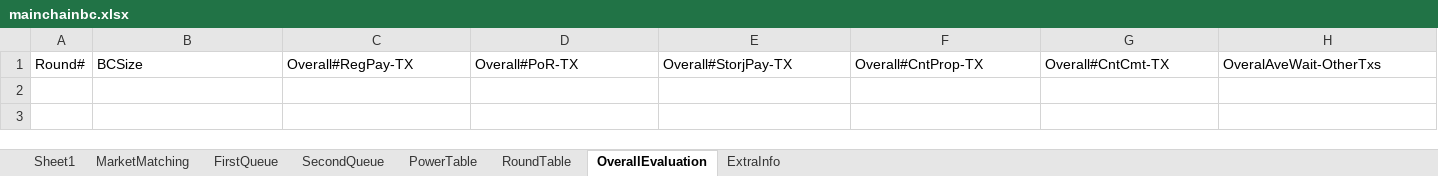
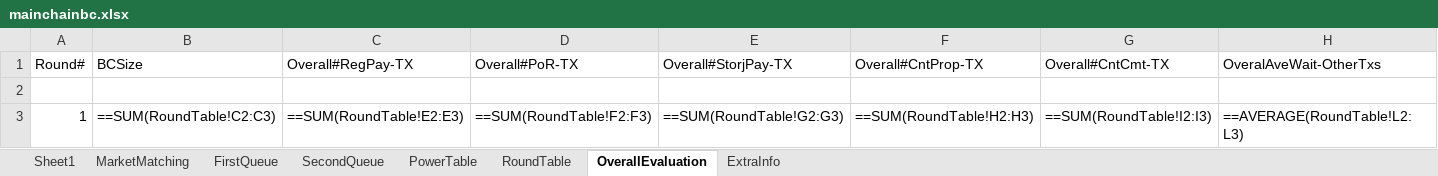
Before and after one commit to CSSL-UConn/chainboost-release, an Excel workbook: simulation/manage/simulation/mainchainbc.xlsx, sheet OverallEvaluation, drawn as a sheet; only a part is shown; values as stored, in another font and other column widths than the file's, no borders; formulas without a stored value are shown as written; rows hold the shown columns only; the diff names each change by its address in the sheet, - before the commit and + after, or states it on an @@ line.

```diff
--- a/simulation/manage/simulation/mainchainbc.xlsx (sheet OverallEvaluation)
+++ b/simulation/manage/simulation/mainchainbc.xlsx (sheet OverallEvaluation)
+row 2: (empty)
+row 3: 1 | ==SUM(RoundTable!C2:C3) | ==SUM(RoundTable!E2:E3) | ==SUM(RoundTable!F2:F3) | ==SUM(RoundTable!G2:G3) | ==SUM(RoundTable!H2:H3) | ==SUM(RoundTable!I2:I3) | ==AVERAGE(RoundTable!L2:L3)
```
Also changed, not shown: sheet MarketMatching, sheet PowerTable, sheet RoundTable, sheet SecondQueue, simulation/manage/simulation/sidechainbc.xlsx, 3 other files.
